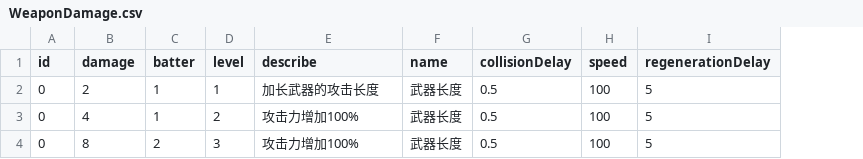
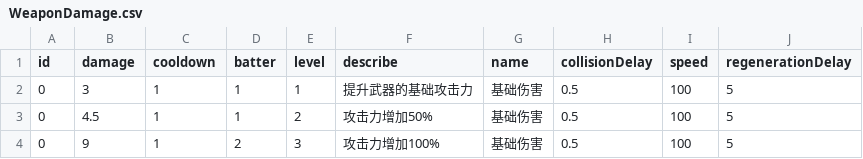
Before and after one commit to CoolJie2001/Slash-The-Hordes, a CSV file: assets/resources/skills/WeaponDamage.csv, drawn as a sheet; addresses are those after the commit; the diff names each change by its address in the sheet, - before the commit and + after, or states it on an @@ line.

```diff
--- a/assets/resources/skills/WeaponDamage.csv
+++ b/assets/resources/skills/WeaponDamage.csv
+column C (cooldown), rows 2-4: all 1
-B2 (damage): 2
+B2 (damage): 3
-F2 (describe): 加长武器的攻击长度
+F2 (describe): 提升武器的基础攻击力
-G2:G4 (name): 武器长度
+G2:G4 (name): 基础伤害
-B3 (damage): 4
+B3 (damage): 4.5
-F3 (describe): 攻击力增加100%
+F3 (describe): 攻击力增加50%
-B4 (damage): 8
+B4 (damage): 9
```
Also changed, not shown: 14 other files.
